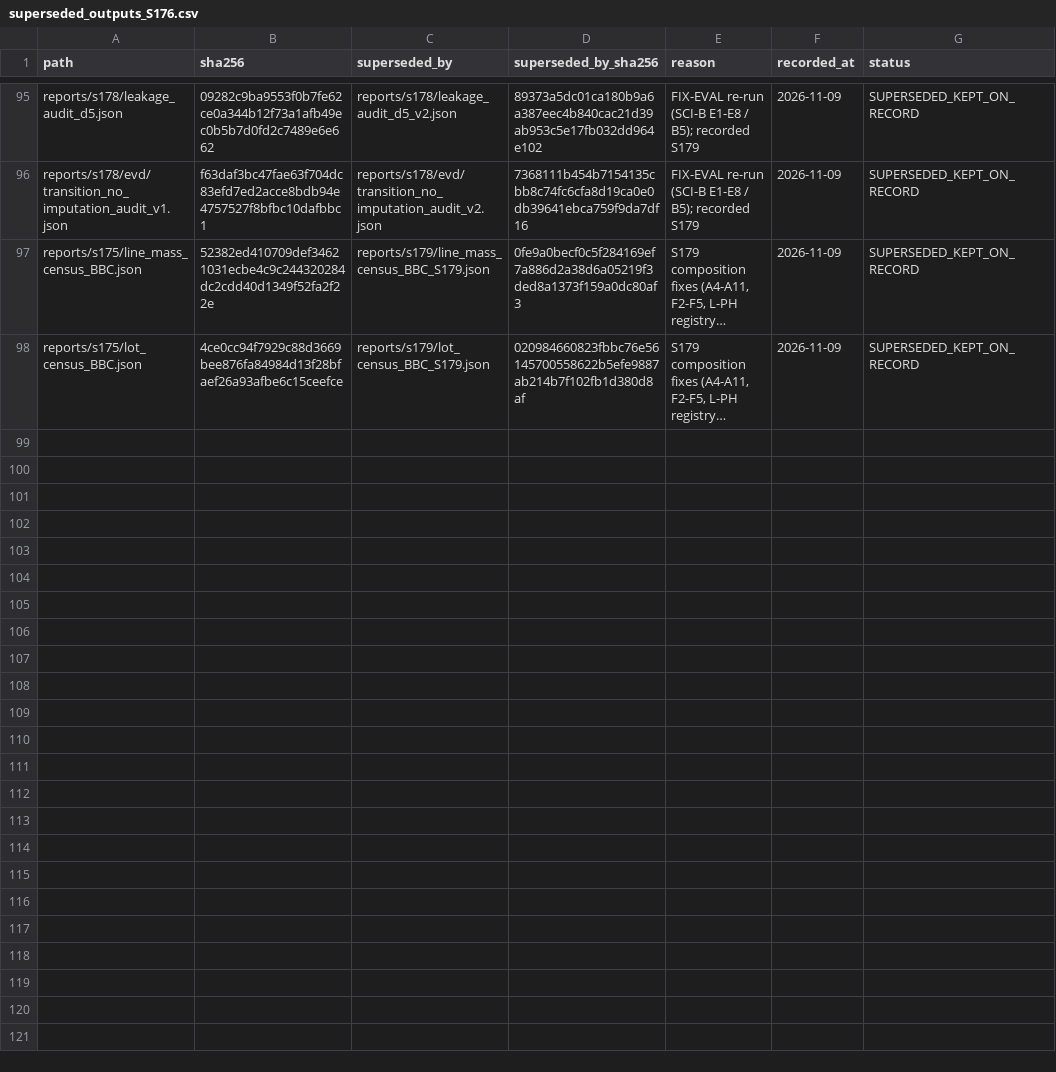
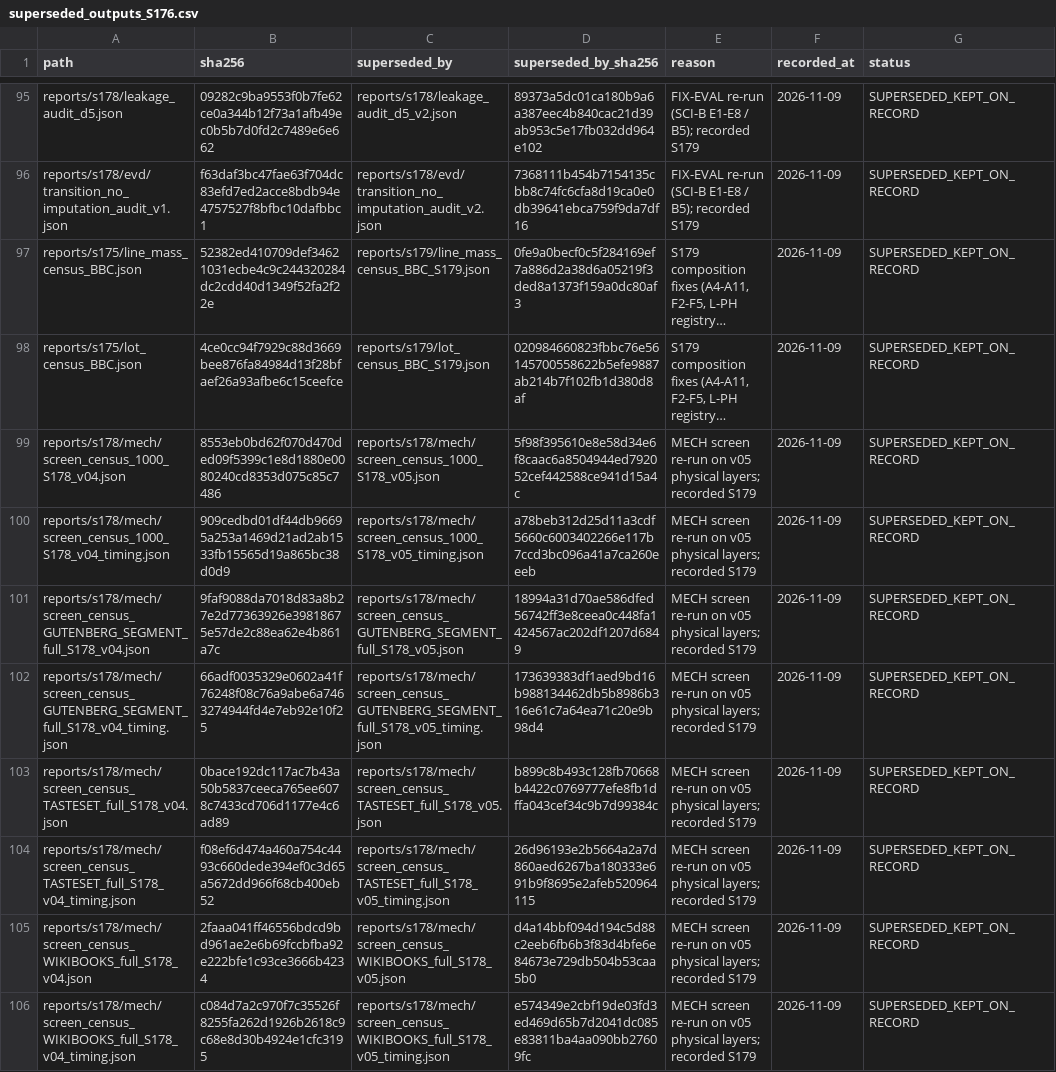
Before and after one commit to kushiiitd05/culinarystate, a CSV file: registry/superseded_outputs_S176.csv, drawn as a sheet; only a part is shown, gaps mark what is left out; long unchanged cells end in …; the diff covers the shown part only; the diff names each change by its address in the sheet, - before the commit and + after, or states it on an @@ line.

Commit message:
data(registry): record MECH v04->v05 and S177 composition supersessions

```diff
--- a/registry/superseded_outputs_S176.csv
+++ b/registry/superseded_outputs_S176.csv
+row 99: reports/s178/mech/screen_census_1000_S178_v04.json | 8553eb0bd62f070d470ded09f5399c1e8d1880e0080240cd8353d075c85c7486 | reports/s178/mech/screen_census_1000_S178_v05.json | 5f98f395610e8e58d34e6f8caac6a8504944ed792052cef442588ce941d15a4c | MECH screen re-run on v05 physical layers; recorded S179 | 2026-11-09 | SUPERSEDED_KEPT_ON_RECORD
+row 100: reports/s178/mech/screen_census_1000_S178_v04_timing.json | 909cedbd01df44db96695a253a1469d21ad2ab1533fb15565d19a865bc38d0d9 | reports/s178/mech/screen_census_1000_S178_v05_timing.json | a78beb312d25d11a3cdf5660c6003402266e117b7ccd3bc096a41a7ca260eeeb | MECH screen re-run on v05 physical layers; recorded S179 | 2026-11-09 | SUPERSEDED_KEPT_ON_RECORD
+row 101: reports/s178/mech/screen_census_GUTENBERG_SEGMENT_full_S178_v04.json | 9faf9088da7018d83a8b27e2d77363926e39818675e57de2c88ea62e4b861a7c | reports/s178/mech/screen_census_GUTENBERG_SEGMENT_full_S178_v05.json | 18994a31d70ae586dfed56742ff3e8ceea0c448fa1424567ac202df1207d6849 | MECH screen re-run on v05 physical layers; recorded S179 | 2026-11-09 | SUPERSEDED_KEPT_ON_RECORD
+row 102: reports/s178/mech/screen_census_GUTENBERG_SEGMENT_full_S178_v04_timing.json | 66adf0035329e0602a41f76248f08c76a9abe6a7463274944fd4e7eb92e10f25 | reports/s178/mech/screen_census_GUTENBERG_SEGMENT_full_S178_v05_timing.json | 173639383df1aed9bd16b988134462db5b8986b316e61c7a64ea71c20e9b98d4 | MECH screen re-run on v05 physical layers; recorded S179 | 2026-11-09 | SUPERSEDED_KEPT_ON_RECORD
+row 103: reports/s178/mech/screen_census_TASTESET_full_S178_v04.json | 0bace192dc117ac7b43a50b5837ceeca765ee6078c7433cd706d1177e4c6ad89 | reports/s178/mech/screen_census_TASTESET_full_S178_v05.json | b899c8b493c128fb70668b4422c0769777efe8fb1dffa043cef34c9b7d99384c | MECH screen re-run on v05 physical layers; recorded S179 | 2026-11-09 | SUPERSEDED_KEPT_ON_RECORD
+row 104: reports/s178/mech/screen_census_TASTESET_full_S178_v04_timing.json | f08ef6d474a460a754c4493c660dede394ef0c3d65a5672dd966f68cb400eb52 | reports/s178/mech/screen_census_TASTESET_full_S178_v05_timing.json | 26d96193e2b5664a2a7d860aed6267ba180333e691b9f8695e2afeb520964115 | MECH screen re-run on v05 physical layers; recorded S179 | 2026-11-09 | SUPERSEDED_KEPT_ON_RECORD
+row 105: reports/s178/mech/screen_census_WIKIBOOKS_full_S178_v04.json | 2faaa041ff46556bdcd9bd961ae2e6b69fccbfba92e222bfe1c93ce3666b4234 | reports/s178/mech/screen_census_WIKIBOOKS_full_S178_v05.json | d4a14bbf094d194c5d88c2eeb6fb6b3f83d4bfe6e84673e729db504b53caa5b0 | MECH screen re-run on v05 physical layers; recorded S179 | 2026-11-09 | SUPERSEDED_KEPT_ON_RECORD
+row 106: reports/s178/mech/screen_census_WIKIBOOKS_full_S178_v04_timing.json | c084d7a2c970f7c35526f8255fa262d1926b2618c9c68e8d30b4924e1cfc3195 | reports/s178/mech/screen_census_WIKIBOOKS_full_S178_v05_timing.json | e574349e2cbf19de03fd3ed469d65b7d2041dc085e83811ba4aa090bb27609fc | MECH screen re-run on v05 physical layers; recorded S179 | 2026-11-09 | SUPERSEDED_KEPT_ON_RECORD
```
Also changed, not shown: 8 added rows elsewhere in this file.
